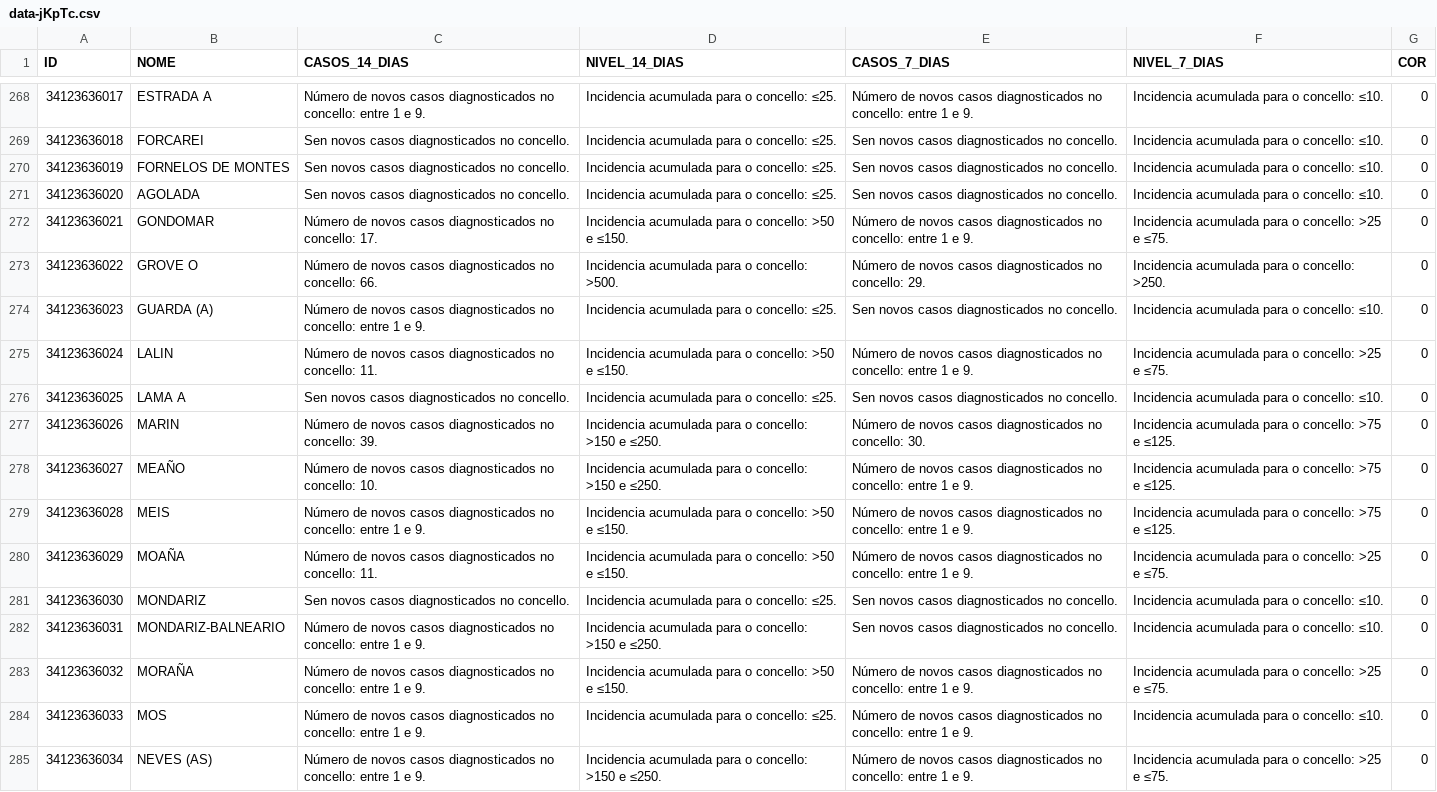
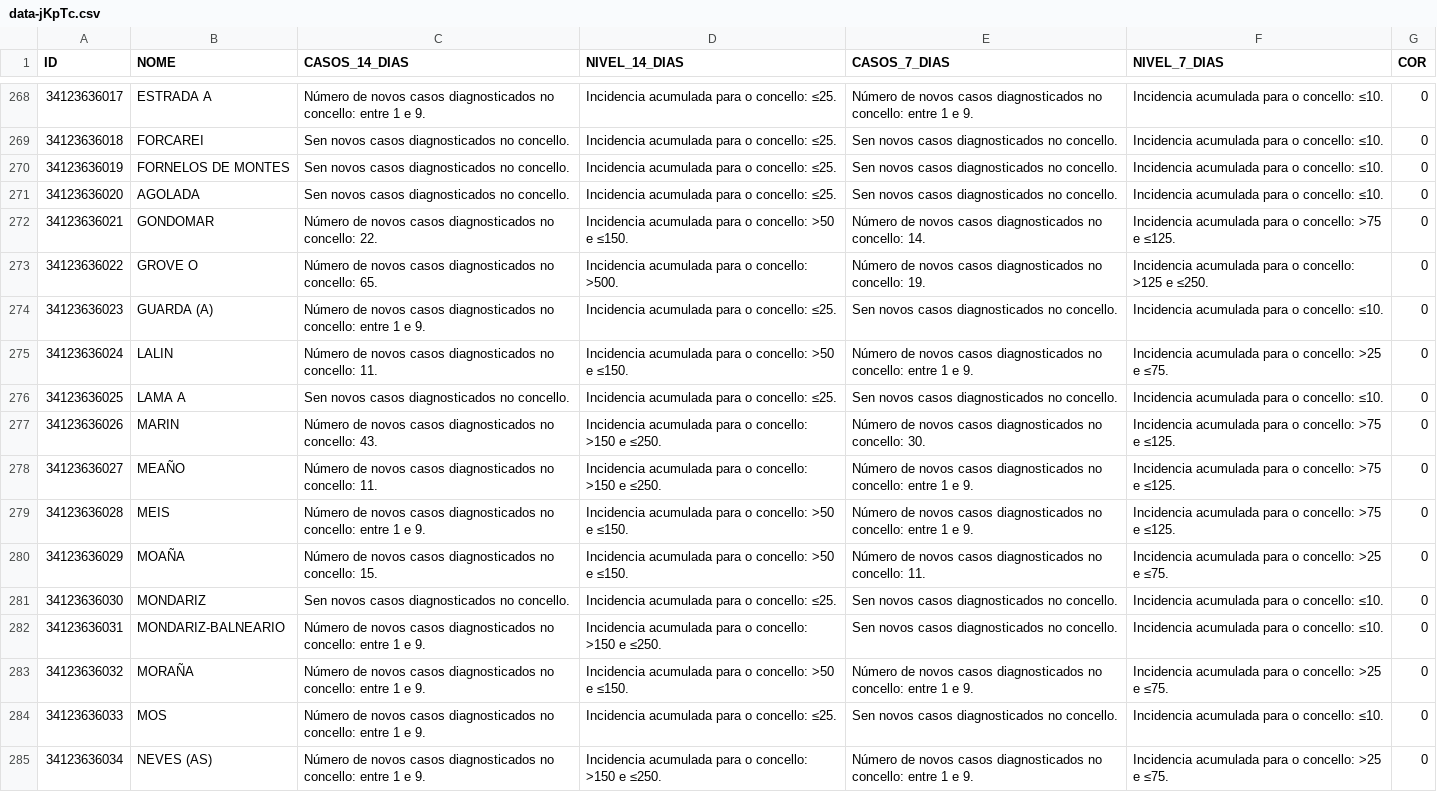
Before and after one commit to alexvelazquezp/Covid-19-Galicia, a CSV file: data-jKpTc.csv, drawn as a sheet; only a part is shown, gaps mark what is left out; the diff covers the shown part only.

```diff
--- a/data-jKpTc.csv
+++ b/data-jKpTc.csv
@@ -271,4 +271,4 @@
 34123636020,AGOLADA,Sen novos casos diagnosticados no concello.,Incidencia acumulada para o concello: ≤25.,Sen novos casos diagnosticados no concello.,Incidencia acumulada para o concello: ≤10.,0
-34123636021,GONDOMAR,Número de novos casos diagnosticados no concello: 17.,Incidencia acumulada para o concello: >50 e ≤150.,Número de novos casos diagnosticados no concello: entre 1 e 9.,Incidencia acumulada para o concello: >25 e ≤75.,0
-34123636022,GROVE O,Número de novos casos diagnosticados no concello: 66.,Incidencia acumulada para o concello: >500.,Número de novos casos diagnosticados no concello: 29.,Incidencia acumulada para o concello: >250.,0
+34123636021,GONDOMAR,Número de novos casos diagnosticados no concello: 22.,Incidencia acumulada para o concello: >50 e ≤150.,Número de novos casos diagnosticados no concello: 14.,Incidencia acumulada para o concello: >75 e ≤125.,0
+34123636022,GROVE O,Número de novos casos diagnosticados no concello: 65.,Incidencia acumulada para o concello: >500.,Número de novos casos diagnosticados no concello: 19.,Incidencia acumulada para o concello: >125 e ≤250.,0
 34123636023,GUARDA (A),Número de novos casos diagnosticados no concello: entre 1 e 9.,Incidencia acumulada para o concello: ≤25.,Sen novos casos diagnosticados no concello.,Incidencia acumulada para o concello: ≤10.,0
@@ -276,6 +276,6 @@
 34123636025,LAMA A,Sen novos casos diagnosticados no concello.,Incidencia acumulada para o concello: ≤25.,Sen novos casos diagnosticados no concello.,Incidencia acumulada para o concello: ≤10.,0
-34123636026,MARIN,Número de novos casos diagnosticados no concello: 39.,Incidencia acumulada para o concello: >150 e ≤250.,Número de novos casos diagnosticados no concello: 30.,Incidencia acumulada para o concello: >75 e ≤125.,0
-34123636027,MEAÑO,Número de novos casos diagnosticados no concello: 10.,Incidencia acumulada para o concello: >150 e ≤250.,Número de novos casos diagnosticados no concello: entre 1 e 9.,Incidencia acumulada para o concello: >75 e ≤125.,0
+34123636026,MARIN,Número de novos casos diagnosticados no concello: 43.,Incidencia acumulada para o concello: >150 e ≤250.,Número de novos casos diagnosticados no concello: 30.,Incidencia acumulada para o concello: >75 e ≤125.,0
+34123636027,MEAÑO,Número de novos casos diagnosticados no concello: 11.,Incidencia acumulada para o concello: >150 e ≤250.,Número de novos casos diagnosticados no concello: entre 1 e 9.,Incidencia acumulada para o concello: >75 e ≤125.,0
 34123636028,MEIS,Número de novos casos diagnosticados no concello: entre 1 e 9.,Incidencia acumulada para o concello: >50 e ≤150.,Número de novos casos diagnosticados no concello: entre 1 e 9.,Incidencia acumulada para o concello: >75 e ≤125.,0
-34123636029,MOAÑA,Número de novos casos diagnosticados no concello: 11.,Incidencia acumulada para o concello: >50 e ≤150.,Número de novos casos diagnosticados no concello: entre 1 e 9.,Incidencia acumulada para o concello: >25 e ≤75.,0
+34123636029,MOAÑA,Número de novos casos diagnosticados no concello: 15.,Incidencia acumulada para o concello: >50 e ≤150.,Número de novos casos diagnosticados no concello: 11.,Incidencia acumulada para o concello: >25 e ≤75.,0
 34123636030,MONDARIZ,Sen novos casos diagnosticados no concello.,Incidencia acumulada para o concello: ≤25.,Sen novos casos diagnosticados no concello.,Incidencia acumulada para o concello: ≤10.,0
@@ -283,3 +283,3 @@
 34123636032,MORAÑA,Número de novos casos diagnosticados no concello: entre 1 e 9.,Incidencia acumulada para o concello: >50 e ≤150.,Número de novos casos diagnosticados no concello: entre 1 e 9.,Incidencia acumulada para o concello: >25 e ≤75.,0
-34123636033,MOS,Número de novos casos diagnosticados no concello: entre 1 e 9.,Incidencia acumulada para o concello: ≤25.,Número de novos casos diagnosticados no concello: entre 1 e 9.,Incidencia acumulada para o concello: ≤10.,0
+34123636033,MOS,Número de novos casos diagnosticados no concello: entre 1 e 9.,Incidencia acumulada para o concello: ≤25.,Sen novos casos diagnosticados no concello.,Incidencia acumulada para o concello: ≤10.,0
 34123636034,NEVES (AS),Número de novos casos diagnosticados no concello: entre 1 e 9.,Incidencia acumulada para o concello: >150 e ≤250.,Número de novos casos diagnosticados no concello: entre 1 e 9.,Incidencia acumulada para o concello: >25 e ≤75.,0
```
Also changed, not shown: 144 edited cells elsewhere in this file, 10 other files.
